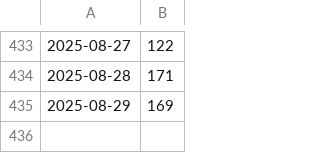
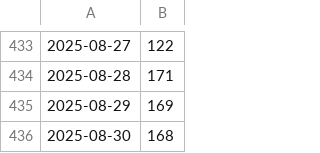
Before and after one commit to fireinrain/nice-to-see-you, a CSV file: report.csv, drawn as a sheet; only a part is shown, gaps mark what is left out.

```diff
--- a/report.csv
+++ b/report.csv
@@ -435 +435,2 @@
 2025-08-29,169
+2025-08-30,168
```
Also changed, not shown: 1 other file.
